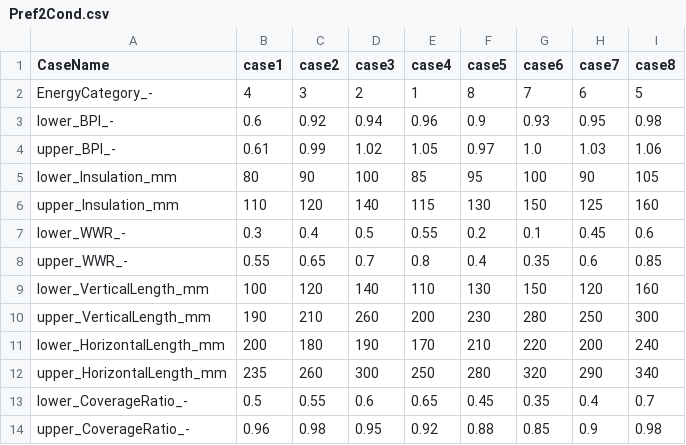
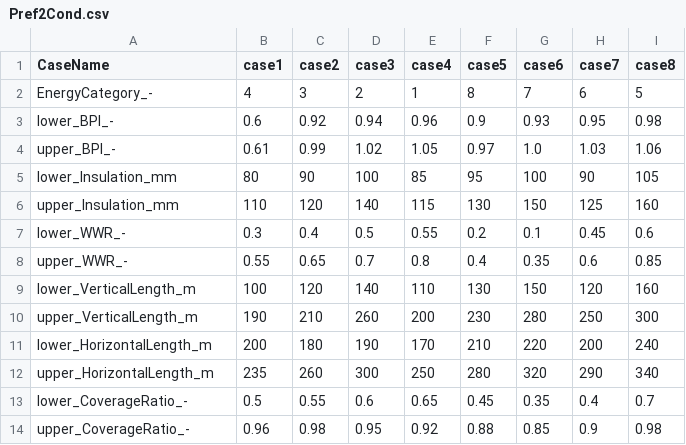
Before and after one commit to shin14563/cond_predict, a CSV file: Pref2Cond.csv, drawn as a sheet.

```diff
--- a/Pref2Cond.csv
+++ b/Pref2Cond.csv
@@ -8,6 +8,6 @@ lower_WWR_-,0.3,0.4,0.5,0.55,0.2,0.1,0.45,0.6
 upper_WWR_-,0.55,0.65,0.7,0.8,0.4,0.35,0.6,0.85
-lower_VerticalLength_mm,100,120,140,110,130,150,120,160
-upper_VerticalLength_mm,190,210,260,200,230,280,250,300
-lower_HorizontalLength_mm,200,180,190,170,210,220,200,240
-upper_HorizontalLength_mm,235,260,300,250,280,320,290,340
+lower_VerticalLength_m,100,120,140,110,130,150,120,160
+upper_VerticalLength_m,190,210,260,200,230,280,250,300
+lower_HorizontalLength_m,200,180,190,170,210,220,200,240
+upper_HorizontalLength_m,235,260,300,250,280,320,290,340
 lower_CoverageRatio_-,0.5,0.55,0.6,0.65,0.45,0.35,0.4,0.7
```
Also changed, not shown: 1 other file.
